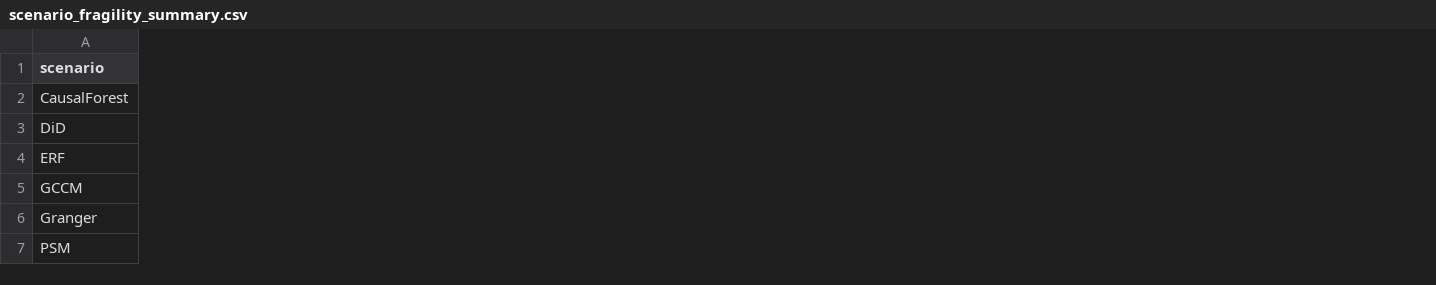
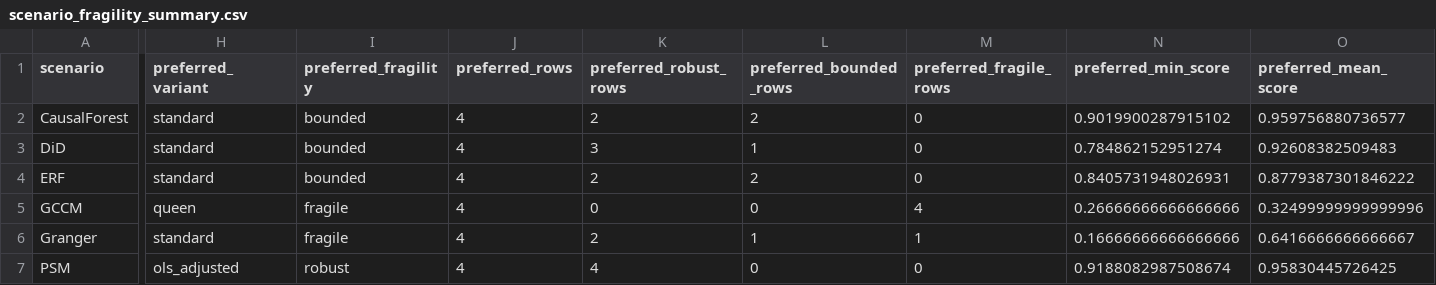
Before and after one commit to zhouning/paper6-spatial-causal-inference, a CSV file: paper/ijgis_submission_20260605/07_results/synthetic_benchmark_audit/scenario_fragility_summary.csv, drawn as a sheet; only a part is shown, gaps mark what is left out; the diff covers the shown part only; the diff names each change by its address in the sheet, - before the commit and + after, or states it on an @@ line.

```diff
--- a/paper/ijgis_submission_20260605/07_results/synthetic_benchmark_audit/scenario_fragility_summary.csv
+++ b/paper/ijgis_submission_20260605/07_results/synthetic_benchmark_audit/scenario_fragility_summary.csv
+column H (preferred_variant), rows 2-7: standard | standard | standard | queen | standard | ols_adjusted
+column I (preferred_fragility), rows 2-7: bounded | bounded | bounded | fragile | fragile | robust
+column J (preferred_rows), rows 2-7: all 4
+column K (preferred_robust_rows), rows 2-7: 2 | 3 | 2 | 0 | 2 | 4
+column L (preferred_bounded_rows), rows 2-7: 2 | 1 | 2 | 0 | 1 | 0
+column M (preferred_fragile_rows), rows 2-7: 0 | 0 | 0 | 4 | 1 | 0
+column N (preferred_min_score), rows 2-7: 0.9019900287915102 | 0.784862152951274 | 0.8405731948026931 | 0.26666666666666666 | 0.16666666666666666 | 0.9188082987508674
+column O (preferred_mean_score), rows 2-7: 0.959756880736577 | 0.92608382509483 | 0.8779387301846222 | 0.32499999999999996 | 0.6416666666666667 | 0.95830445726425
```
Also changed, not shown: 1 added column elsewhere in this file, paper/ijgis_submission_20260605/07_results/paper6_multi_dataset_benchmark_matrix/paper6_arcgis_surpass_scorecard.csv, paper/ijgis_submission_20260605/07_results/paper6_multi_dataset_benchmark_matrix/paper6_multi_dataset_benchmark_matrix.csv, 7 other files.
